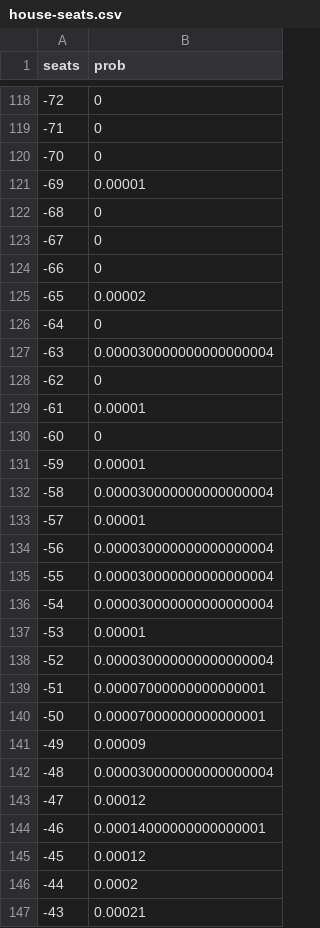
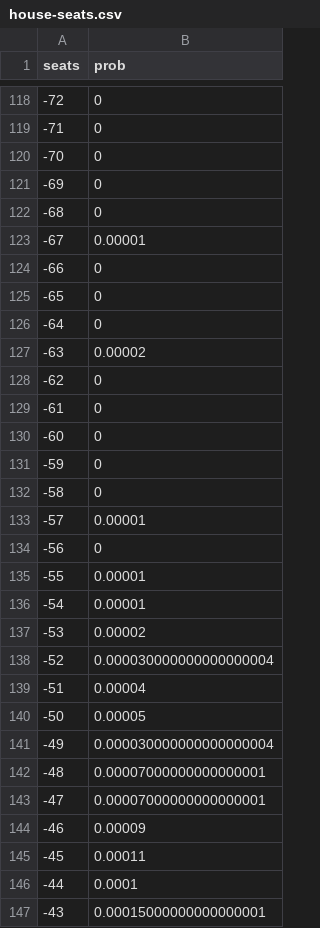
Before and after one commit to CoryMcCartan/election-2016, a CSV file: client/data/house-seats.csv, drawn as a sheet; only a part is shown, gaps mark what is left out; the diff covers the shown part only.

```diff
--- a/client/data/house-seats.csv
+++ b/client/data/house-seats.csv
@@ -120,28 +120,28 @@ seats,prob
 -70,0
--69,0.00001
+-69,0
 -68,0
--67,0
+-67,0.00001
 -66,0
--65,0.00002
+-65,0
 -64,0
--63,0.000030000000000000004
+-63,0.00002
 -62,0
--61,0.00001
+-61,0
 -60,0
--59,0.00001
--58,0.000030000000000000004
+-59,0
+-58,0
 -57,0.00001
--56,0.000030000000000000004
--55,0.000030000000000000004
--54,0.000030000000000000004
--53,0.00001
+-56,0
+-55,0.00001
+-54,0.00001
+-53,0.00002
 -52,0.000030000000000000004
--51,0.00007000000000000001
--50,0.00007000000000000001
--49,0.00009
--48,0.000030000000000000004
--47,0.00012
--46,0.00014000000000000001
--45,0.00012
--44,0.0002
--43,0.00021
+-51,0.00004
+-50,0.00005
+-49,0.000030000000000000004
+-48,0.00007000000000000001
+-47,0.00007000000000000001
+-46,0.00009
+-45,0.00011
+-44,0.0001
+-43,0.00015000000000000001
```
Also changed, not shown: 154 edited cells elsewhere in this file, client/data/house-history.csv, client/data/president-history.csv, 9 other files.
